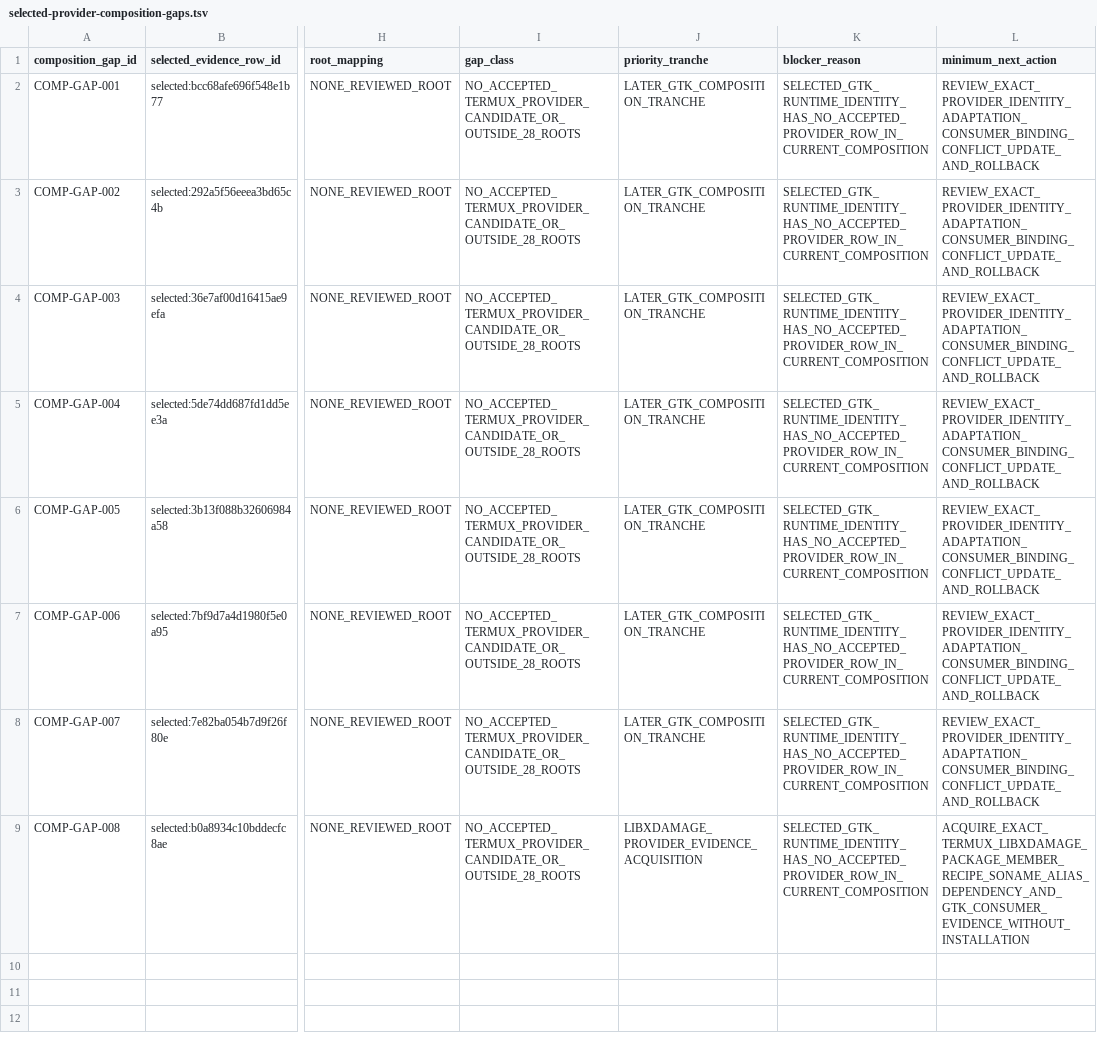
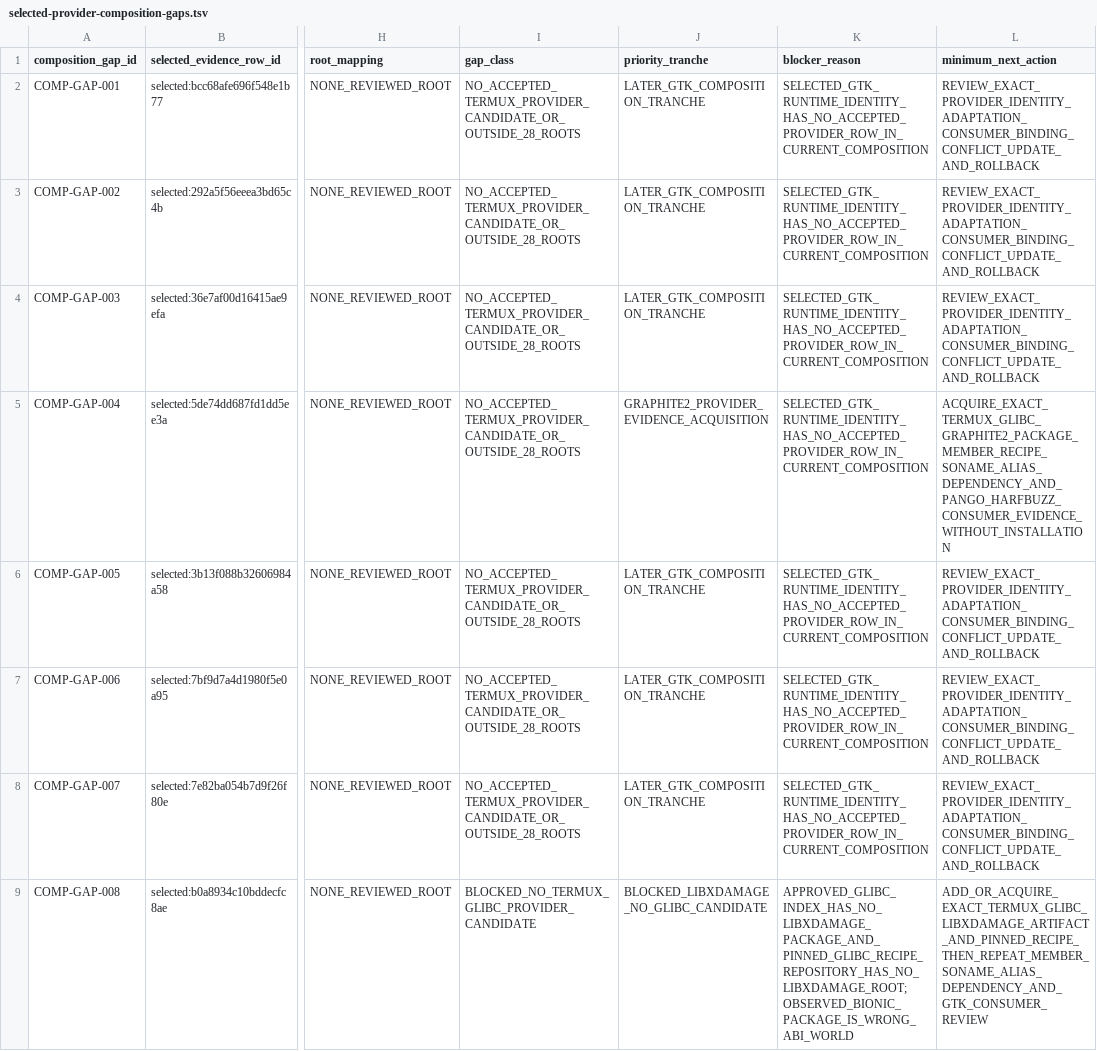
Before and after one commit to daylight-00/termux-native-desktop, a TSV file: experiments/glibc/selected-obsidian-provider-authority/review/selected-provider-composition-gaps.tsv, drawn as a sheet; only a part is shown, gaps mark what is left out; the diff names each change by its address in the sheet, - before the commit and + after, or states it on an @@ line.

```diff
--- a/experiments/glibc/selected-obsidian-provider-authority/review/selected-provider-composition-gaps.tsv
+++ b/experiments/glibc/selected-obsidian-provider-authority/review/selected-provider-composition-gaps.tsv
-J5 (priority_tranche): LATER_GTK_COMPOSITION_TRANCHE
+J5 (priority_tranche): GRAPHITE2_PROVIDER_EVIDENCE_ACQUISITION
-L5 (minimum_next_action): REVIEW_EXACT_PROVIDER_IDENTITY_ADAPTATION_CONSUMER_BINDING_CONFLICT_UPDATE_AND_ROLLBACK
+L5 (minimum_next_action): ACQUIRE_EXACT_TERMUX_GLIBC_GRAPHITE2_PACKAGE_MEMBER_RECIPE_SONAME_ALIAS_DEPENDENCY_AND_PANGO_HARFBUZZ_CONSUMER_EVIDENCE_WITHOUT_INSTALLATION
-I9 (gap_class): NO_ACCEPTED_TERMUX_PROVIDER_CANDIDATE_OR_OUTSIDE_28_ROOTS
+I9 (gap_class): BLOCKED_NO_TERMUX_GLIBC_PROVIDER_CANDIDATE
-J9 (priority_tranche): LIBXDAMAGE_PROVIDER_EVIDENCE_ACQUISITION
+J9 (priority_tranche): BLOCKED_LIBXDAMAGE_NO_GLIBC_CANDIDATE
-K9 (blocker_reason): SELECTED_GTK_RUNTIME_IDENTITY_HAS_NO_ACCEPTED_PROVIDER_ROW_IN_CURRENT_COMPOSITION
+K9 (blocker_reason): APPROVED_GLIBC_INDEX_HAS_NO_LIBXDAMAGE_PACKAGE_AND_PINNED_GLIBC_RECIPE_REPOSITORY_HAS_NO_LIBXDAMAGE_ROOT;OBSERVED_BIONIC_PACKAGE_IS_WRONG_ABI_WORLD
-L9 (minimum_next_action): ACQUIRE_EXACT_TERMUX_LIBXDAMAGE_PACKAGE_MEMBER_RECIPE_SONAME_ALIAS_DEPENDENCY_AND_GTK_CONSUMER_EVIDENCE_WITHOUT_INSTALLATION
+L9 (minimum_next_action): ADD_OR_ACQUIRE_EXACT_TERMUX_GLIBC_LIBXDAMAGE_ARTIFACT_AND_PINNED_RECIPE_THEN_REPEAT_MEMBER_SONAME_ALIAS_DEPENDENCY_AND_GTK_CONSUMER_REVIEW
```
Also changed, not shown: docs/catalog.tsv, experiments/glibc/selected-obsidian-provider-authority/review/provider-claim-classification-metadata.tsv, 23 other files.
